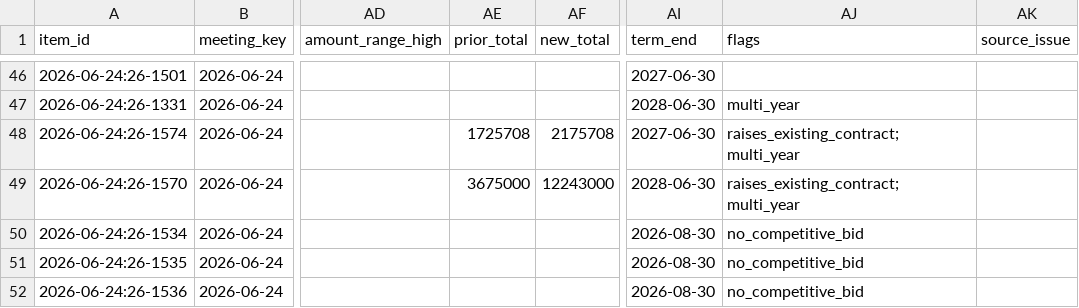
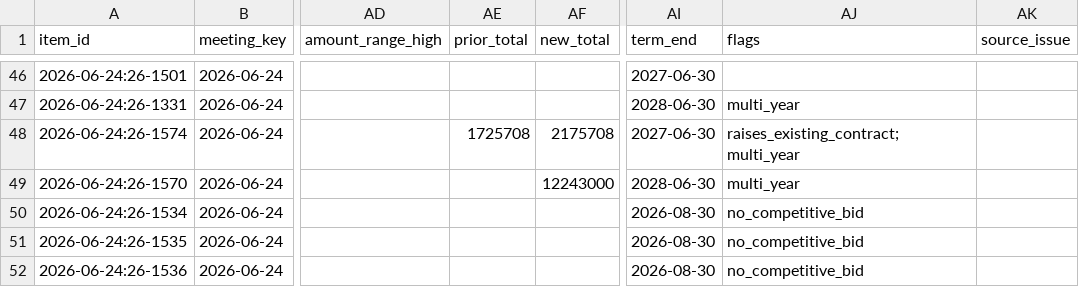
Before and after one commit to oakvs/ousd-consent-data, a CSV file: data/exports/meetings/2026-06-24.csv, drawn as a sheet; only a part is shown, gaps mark what is left out; the diff covers the shown part only; the diff names each change by its address in the sheet, - before the commit and + after, or states it on an @@ line.

```diff
--- a/data/exports/meetings/2026-06-24.csv
+++ b/data/exports/meetings/2026-06-24.csv
-AE49 (prior_total): 3675000
+AE49 (prior_total): (empty)
-AJ49 (flags): raises_existing_contract; multi_year
+AJ49 (flags): multi_year
```
Also changed, not shown: 6 edited cells elsewhere in this file, data/exports/meetings.csv, 16 other files.
